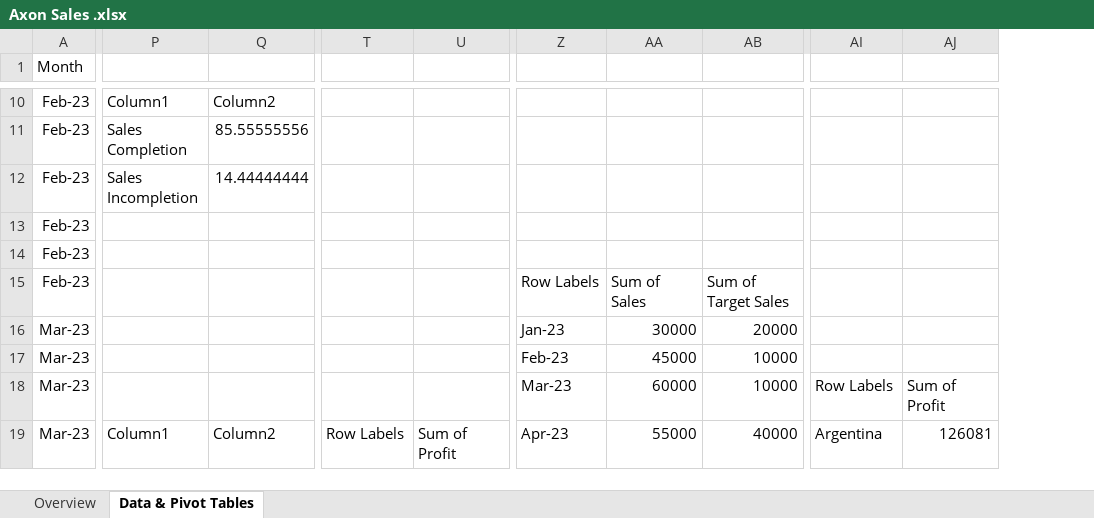
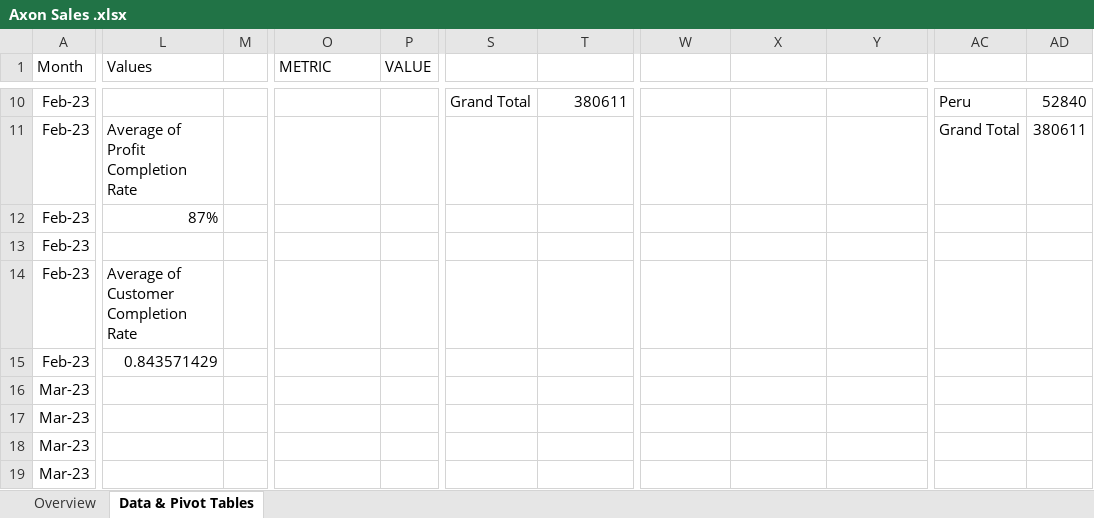
Before and after one commit to AimeePas/AXON-DASHBOARD, an Excel workbook: Axon Sales .xlsx, sheet Data & Pivot Tables, drawn as a sheet; only a part is shown, gaps mark what is left out; values as stored, in another font and other column widths than the file's, no borders; charts and pictures and table styles not drawn; removed rows and columns are numbered as before the commit, all else as after; the diff covers the shown part only; the diff names each change by its address in the sheet, - before the commit and + after, or states it on an @@ line.

```diff
--- a/Axon Sales .xlsx (sheet Data & Pivot Tables)
+++ b/Axon Sales .xlsx (sheet Data & Pivot Tables)
+column L (Values), rows 11-15: Average of Profit Completion Rate | 87% |  | Average of Customer Completion Rate | 0.843571429
+column M, empty
-column Q, rows 10-19: Column2 | 85.55555556 | 14.44444444 |  |  |  |  |  |  | Column2
+column P (VALUE), empty
-column AJ, rows 18-19: Sum of Profit | 126081
+column AD, rows 10-11: 52840 | 380611
-O1: (empty)
+O1: METRIC
-O10 (METRIC): Column1
+O10 (METRIC): (empty)
-S10: (empty)
+S10: Grand Total
-T10: (empty)
+T10: 380611
-AC10: (empty)
+AC10: Peru
-O11 (METRIC): Sales Completion
+O11 (METRIC): (empty)
-AC11: (empty)
+AC11: Grand Total
-O12 (METRIC): Sales Incompletion
+O12 (METRIC): (empty)
-W15: Row Labels
+W15: (empty)
-X15: Sum of Sales
+X15: (empty)
-Y15: Sum of Target Sales
+Y15: (empty)
-W16: Jan-23
+W16: (empty)
-X16: 30000
+X16: (empty)
-Y16: 20000
+Y16: (empty)
-W17: Feb-23
+W17: (empty)
-X17: 45000
+X17: (empty)
-Y17:Y18: 10000
+Y17:Y18: (empty)
-W18: Mar-23
+W18: (empty)
-X18: 60000
+X18: (empty)
-AC18: Row Labels
+AC18: (empty)
-O19 (METRIC): Column1
+O19 (METRIC): (empty)
-S19: Row Labels
+S19: (empty)
-T19: Sum of Profit
+T19: (empty)
-W19: Apr-23
+W19: (empty)
-X19: 55000
+X19: (empty)
-Y19: 40000
+Y19: (empty)
-AC19: Argentina
+AC19: (empty)
```
Also changed, not shown: 8 removed columns, 105 edited cells and cell formats elsewhere in this sheet, charts or pictures.
